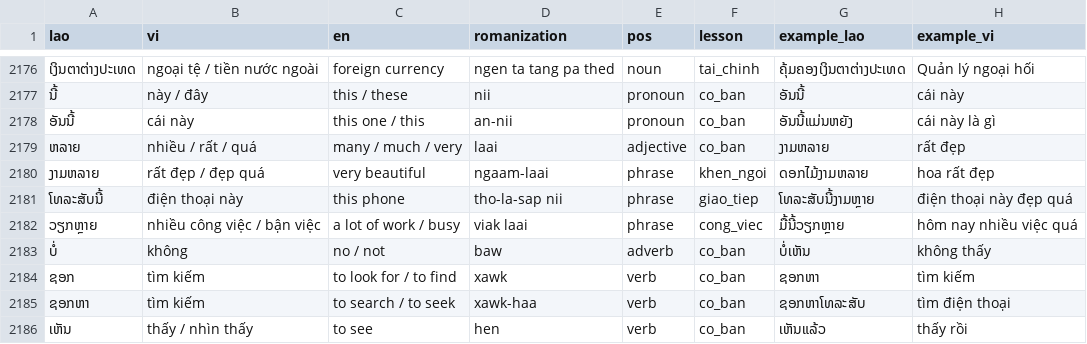
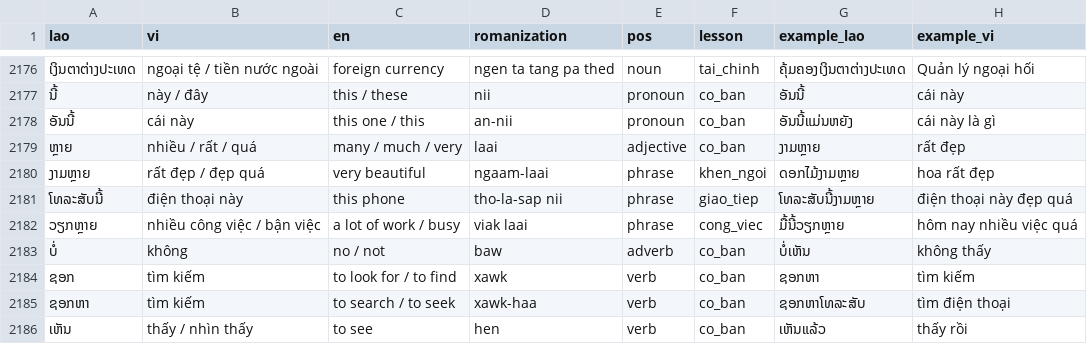
Before and after one commit to vinhseoo/OCR_Translate_Lao_Lang, a CSV file: data/dictionaries/lao_vi_en.csv, drawn as a sheet; only a part is shown, gaps mark what is left out.

```diff
--- a/data/dictionaries/lao_vi_en.csv
+++ b/data/dictionaries/lao_vi_en.csv
@@ -2178,4 +2178,4 @@ lao,vi,en,romanization,pos,lesson,example_lao,example_vi
 ອັນນີ້,cái này,this one / this,an-nii,pronoun,co_ban,ອັນນີ້ແມ່ນຫຍັງ,cái này là gì
-ຫລາຍ,nhiều / rất / quá,many / much / very,laai,adjective,co_ban,ງາມຫລາຍ,rất đẹp
-ງາມຫລາຍ,rất đẹp / đẹp quá,very beautiful,ngaam-laai,phrase,khen_ngoi,ດອກໄມ້ງາມຫລາຍ,hoa rất đẹp
+ຫຼາຍ,nhiều / rất / quá,many / much / very,laai,adjective,co_ban,ງາມຫຼາຍ,rất đẹp
+ງາມຫຼາຍ,rất đẹp / đẹp quá,very beautiful,ngaam-laai,phrase,khen_ngoi,ດອກໄມ້ງາມຫຼາຍ,hoa rất đẹp
 ໂທລະສັບນີ້,điện thoại này,this phone,tho-la-sap nii,phrase,giao_tiep,ໂທລະສັບນີ້ງາມຫຼາຍ,điện thoại này đẹp quá
```
Also changed, not shown: data/feedback/user_corrections.csv, 16 other files.
